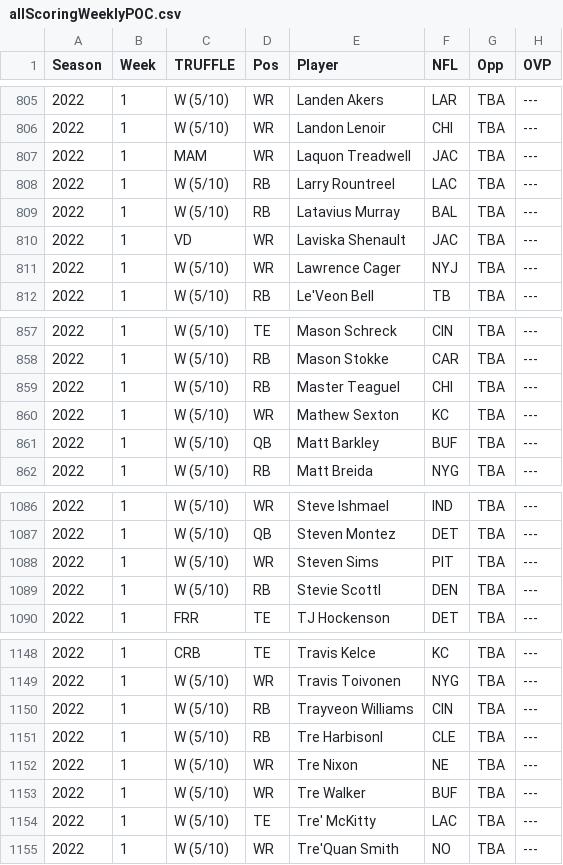
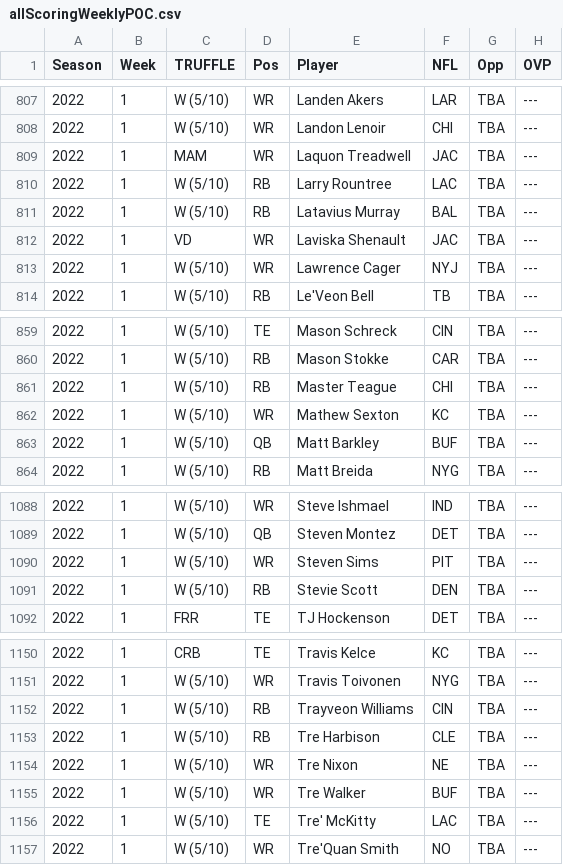
Before and after one commit to rmaxsm/TRUFFLEdash, a CSV file: dre/weeklyScripts/allScoringWeeklyPOC.csv, drawn as a sheet; only a part is shown, gaps mark what is left out; addresses are those after the commit; the diff covers the shown part only; the diff names each change by its address in the sheet, - before the commit and + after, or states it on an @@ line.

Commit message:
fixed regex error accross scripts. yearly saving to file for poc of removing players who didnt play / games played stuff.

```diff
--- a/dre/weeklyScripts/allScoringWeeklyPOC.csv
+++ b/dre/weeklyScripts/allScoringWeeklyPOC.csv
-E810 (Player): Larry RountreeI
+E810 (Player): Larry Rountree
-E861 (Player): Master TeagueI
+E861 (Player): Master Teague
-E1091 (Player): Stevie ScottI
+E1091 (Player): Stevie Scott
-E1153 (Player): Tre HarbisonI
+E1153 (Player): Tre Harbison
```
Also changed, not shown: 2 added rows and 3 edited cells elsewhere in this file, dre/adHoc/playerDbPOC.csv, dre/adHoc/rostersPOC.csv, 6 other files.
